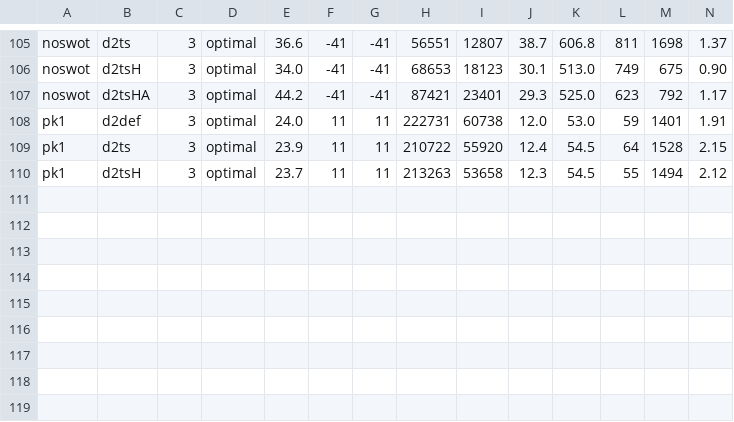
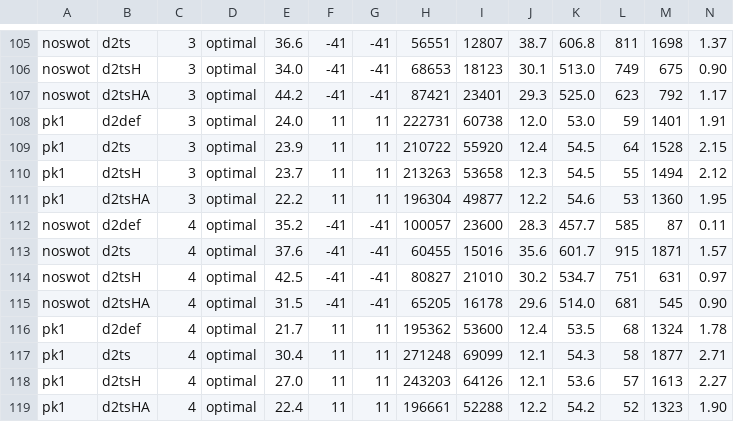
Before and after one commit to enomotokan/enomoto_solver, a TSV file: runs/nsa/results.tsv, drawn as a sheet; only a part is shown, gaps mark what is left out; rows hold the shown columns only; the diff names each change by its address in the sheet, - before the commit and + after, or states it on an @@ line.

```diff
--- a/runs/nsa/results.tsv
+++ b/runs/nsa/results.tsv
+row 111: pk1 | d2tsHA | 3 | optimal | 22.2 | 11 | 11 | 196304 | 49877 | 12.2 | 54.6 | 53 | 1360 | 1.95
+row 112: noswot | d2def | 4 | optimal | 35.2 | -41 | -41 | 100057 | 23600 | 28.3 | 457.7 | 585 | 87 | 0.11
+row 113: noswot | d2ts | 4 | optimal | 37.6 | -41 | -41 | 60455 | 15016 | 35.6 | 601.7 | 915 | 1871 | 1.57
+row 114: noswot | d2tsH | 4 | optimal | 42.5 | -41 | -41 | 80827 | 21010 | 30.2 | 534.7 | 751 | 631 | 0.97
+row 115: noswot | d2tsHA | 4 | optimal | 31.5 | -41 | -41 | 65205 | 16178 | 29.6 | 514.0 | 681 | 545 | 0.90
+row 116: pk1 | d2def | 4 | optimal | 21.7 | 11 | 11 | 195362 | 53600 | 12.4 | 53.5 | 68 | 1324 | 1.78
+row 117: pk1 | d2ts | 4 | optimal | 30.4 | 11 | 11 | 271248 | 69099 | 12.1 | 54.3 | 58 | 1877 | 2.71
+row 118: pk1 | d2tsH | 4 | optimal | 27.0 | 11 | 11 | 243203 | 64126 | 12.1 | 53.6 | 57 | 1613 | 2.27
+row 119: pk1 | d2tsHA | 4 | optimal | 22.4 | 11 | 11 | 196661 | 52288 | 12.2 | 54.2 | 52 | 1323 | 1.90
```
Also changed, not shown: 9 other files.
